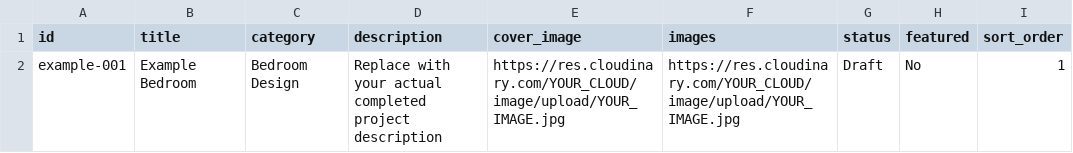
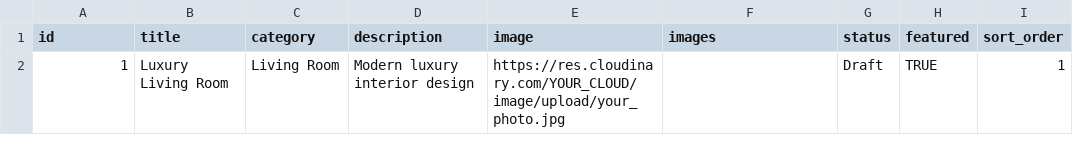
Before and after one commit to muhammadabdulrehmanbaig11-tech/Riazinteriors, a CSV file: projects-template.csv, drawn as a sheet.

Commit message:
Update project feed to Google Apps Script endpoint (Phase 5)

```diff
--- a/projects-template.csv
+++ b/projects-template.csv
@@ -1,2 +1,2 @@
-id,title,category,description,cover_image,images,status,featured,sort_order
-example-001,Example Bedroom,Bedroom Design,Replace with your actual completed project description,https://res.cloudinary.com/YOUR_CLOUD/image/upload/YOUR_IMAGE.jpg,https://res.cloudinary.com/YOUR_CLOUD/image/upload/YOUR_IMAGE.jpg,Draft,No,1
+id,title,category,description,image,images,status,featured,sort_order
+1,Luxury Living Room,Living Room,Modern luxury interior design,https://res.cloudinary.com/YOUR_CLOUD/image/upload/your_photo.jpg,,Draft,TRUE,1
```
Also changed, not shown: 3 other files.
